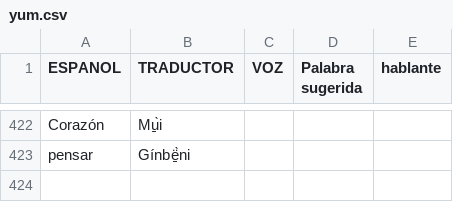
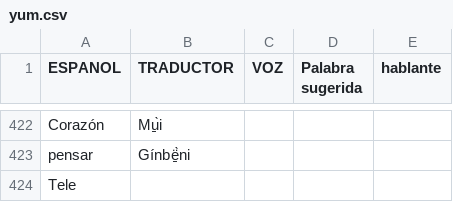
Before and after one commit to damaonihokani-cyber/diccionario, a CSV file: yum.csv, drawn as a sheet; only a part is shown, gaps mark what is left out.

Commit message:
Actualización con BOM UTF-8 para Ñaño Otomí - 2026-11-18T00:43:16.945Z

```diff
--- a/yum.csv
+++ b/yum.csv
@@ -423 +423,2 @@ Corazón	Mu̱‌̀i
 pensar	Gínbë̱̀ni			
+Tele				
```
